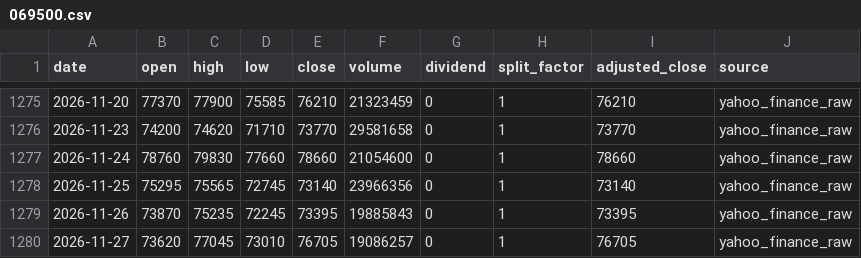
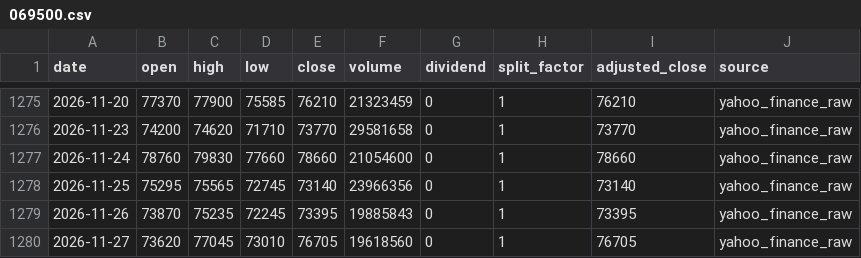
Before and after one commit to onecool-tw/OnecoolOS, a CSV file: data/market/dashboard/history/069500.csv, drawn as a sheet; only a part is shown, gaps mark what is left out.

```diff
--- a/data/market/dashboard/history/069500.csv
+++ b/data/market/dashboard/history/069500.csv
@@ -1279,2 +1279,2 @@ date,open,high,low,close,volume,dividend,split_factor,adjusted_close,source
 2026-11-26,73870,75235,72245,73395,19885843,0,1,73395,yahoo_finance_raw
-2026-11-27,73620,77045,73010,76705,19086257,0,1,76705,yahoo_finance_raw
+2026-11-27,73620,77045,73010,76705,19618560,0,1,76705,yahoo_finance_raw
```
Also changed, not shown: data/market/dashboard/history/DIA.csv, 4 other files.
